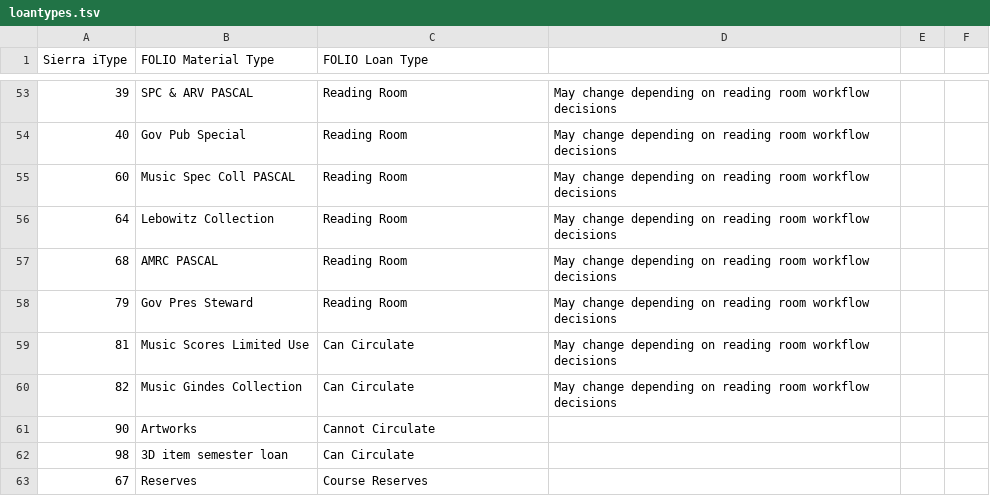
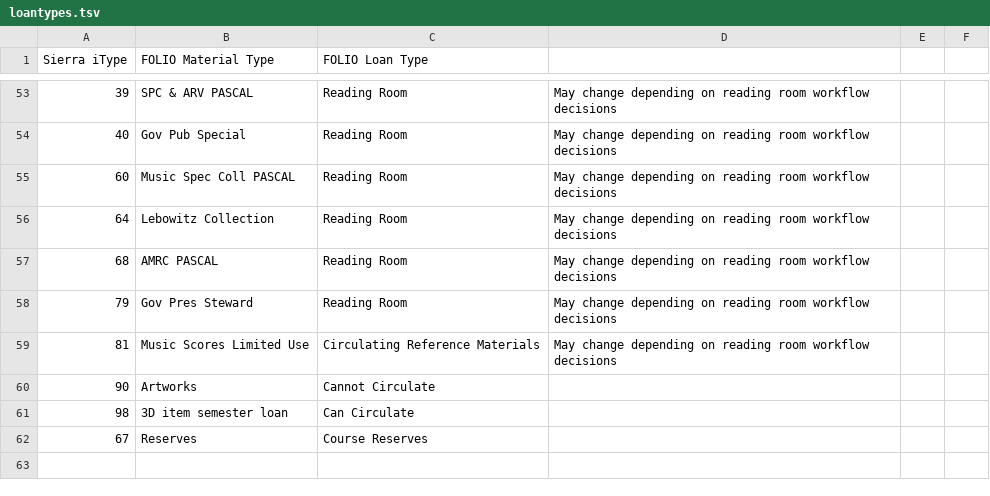
Before and after one commit to indexdata/folio-import, a TSV file: etc/cub/loantypes.tsv, drawn as a sheet; only a part is shown, gaps mark what is left out.

```diff
--- a/etc/cub/loantypes.tsv
+++ b/etc/cub/loantypes.tsv
@@ -58,4 +58,3 @@ Sierra iType	FOLIO Material Type	FOLIO Loan Type
 79	Gov Pres Steward	Reading Room	May change depending on reading room workflow decisions		
-81	Music Scores Limited Use	Can Circulate	May change depending on reading room workflow decisions		
-82	Music Gindes Collection	Can Circulate	May change depending on reading room workflow decisions		
+81	Music Scores Limited Use	Circulating Reference Materials	May change depending on reading room workflow decisions		
 90	Artworks	Cannot Circulate			
```
Also changed, not shown: etc/cub/statisticalCodes.tsv, etc/cub/statuses.tsv, 1 other file.
